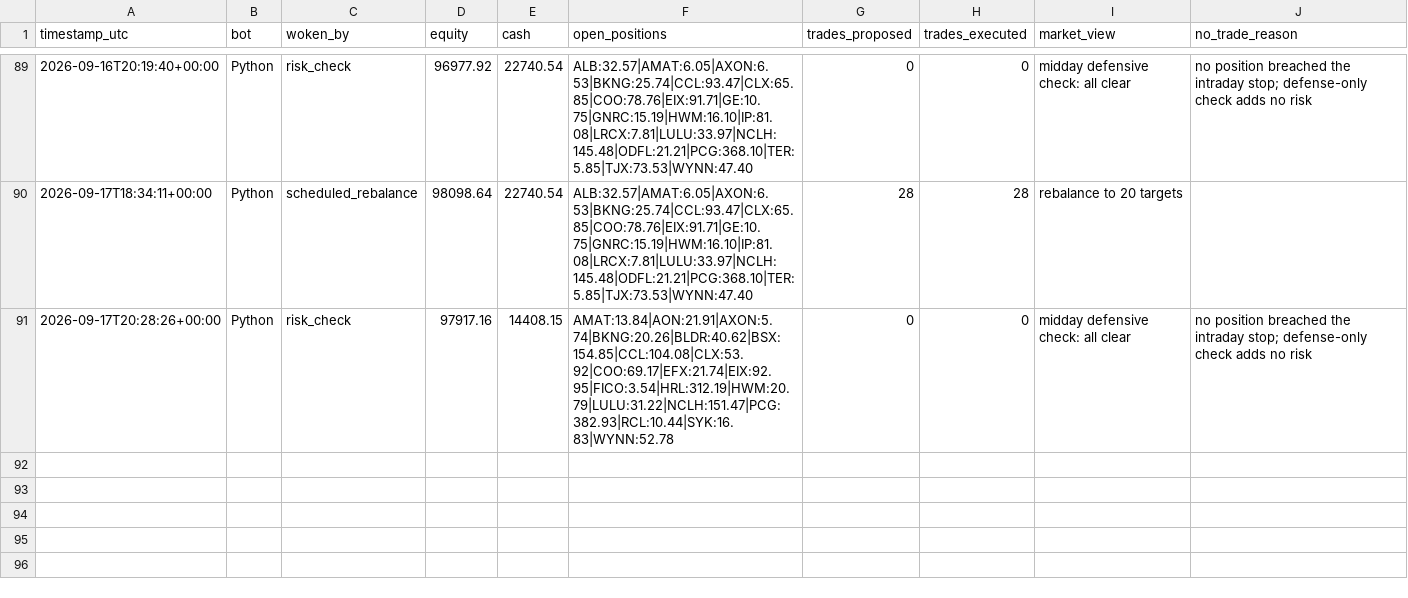
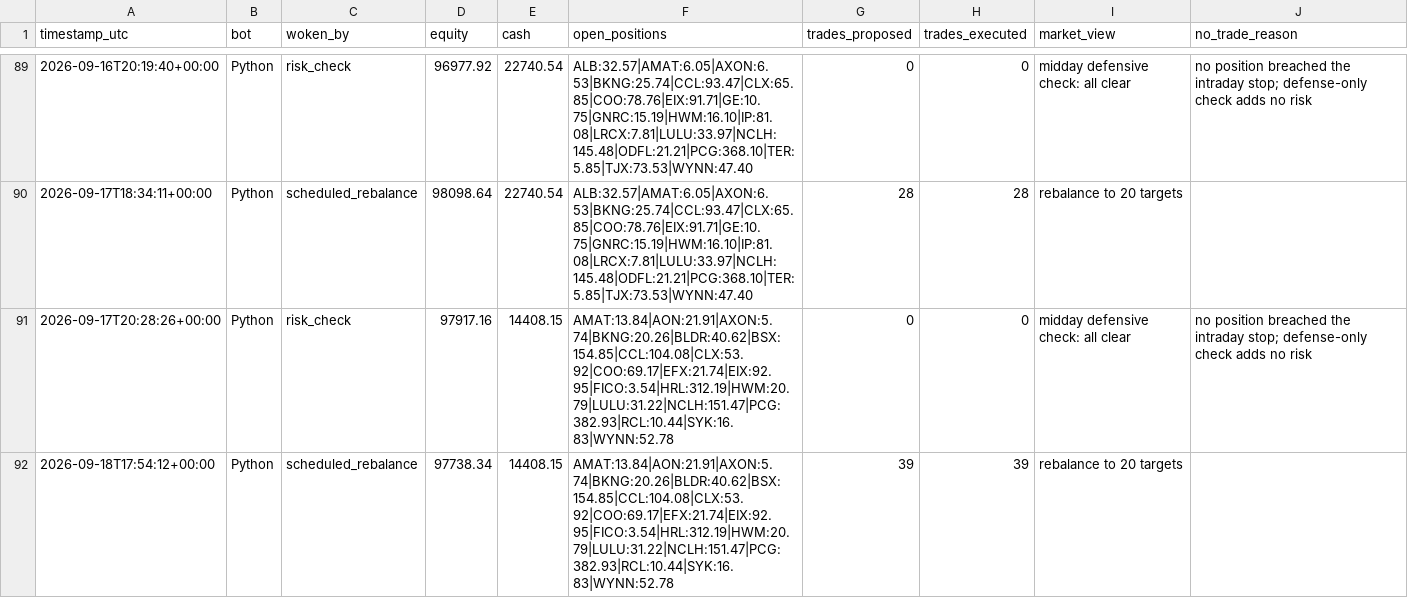
Before and after one commit to HunterGilroy/quant-research-platform, a CSV file: quant-platform/output/decisions.csv, drawn as a sheet; only a part is shown, gaps mark what is left out.

```diff
--- a/quant-platform/output/decisions.csv
+++ b/quant-platform/output/decisions.csv
@@ -91 +91,2 @@ timestamp_utc,bot,woken_by,equity,cash,open_positions,trades_proposed,trades_exe
 2026-09-17T20:28:26+00:00,Python,risk_check,97917.16,14408.15,AMAT:13.84|AON:21.91|AXON:5.74|BKNG:20.26|BLDR:40.62|BSX:154.85|CCL:104.08|CLX:53.92|COO:69.17|EFX:21.74|EIX:92.95|FICO:3.54|HRL:312.19|HWM:20.79|LULU:31.22|NCLH:151.47|PCG:382.93|RCL:10.44|SYK:16.83|WYNN:52.78,0,0,midday defensive check: all clear,no position breached the intraday stop; defense-only check adds no risk
+2026-09-18T17:54:12+00:00,Python,scheduled_rebalance,97738.34,14408.15,AMAT:13.84|AON:21.91|AXON:5.74|BKNG:20.26|BLDR:40.62|BSX:154.85|CCL:104.08|CLX:53.92|COO:69.17|EFX:21.74|EIX:92.95|FICO:3.54|HRL:312.19|HWM:20.79|LULU:31.22|NCLH:151.47|PCG:382.93|RCL:10.44|SYK:16.83|WYNN:52.78,39,39,rebalance to 20 targets,
```
Also changed, not shown: quant-platform/output/prices_latest.csv, quant-platform/output/targets.csv, 3 other files.
